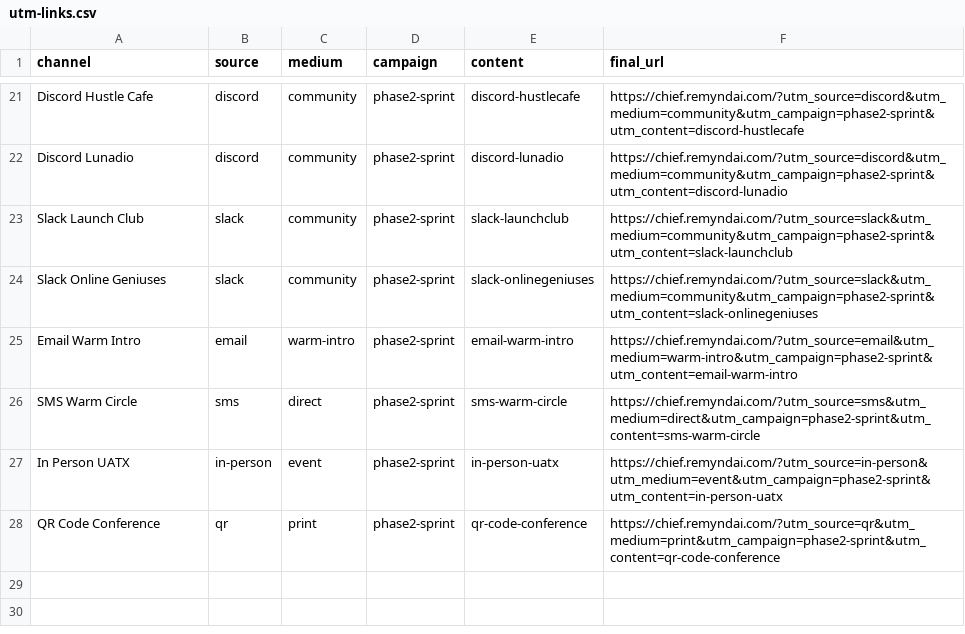
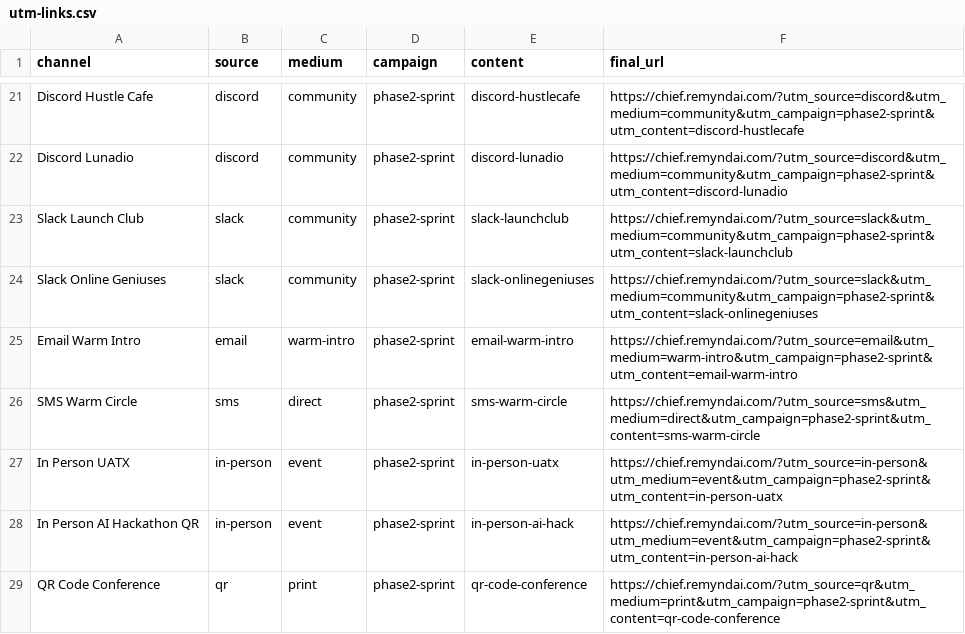
Before and after one commit to uda-eth/chief-landing, a CSV file: docs/utm-links.csv, drawn as a sheet; only a part is shown, gaps mark what is left out; the diff names each change by its address in the sheet, - before the commit and + after, or states it on an @@ line.

```diff
--- a/docs/utm-links.csv
+++ b/docs/utm-links.csv
+row 28: In Person AI Hackathon QR | in-person | event | phase2-sprint | in-person-ai-hack | https://chief.remyndai.com/?utm_source=in-person&utm_medium=event&utm_campaign=phase2-sprint&utm_content=in-person-ai-hack
```
Also changed, not shown: 3 other files.
